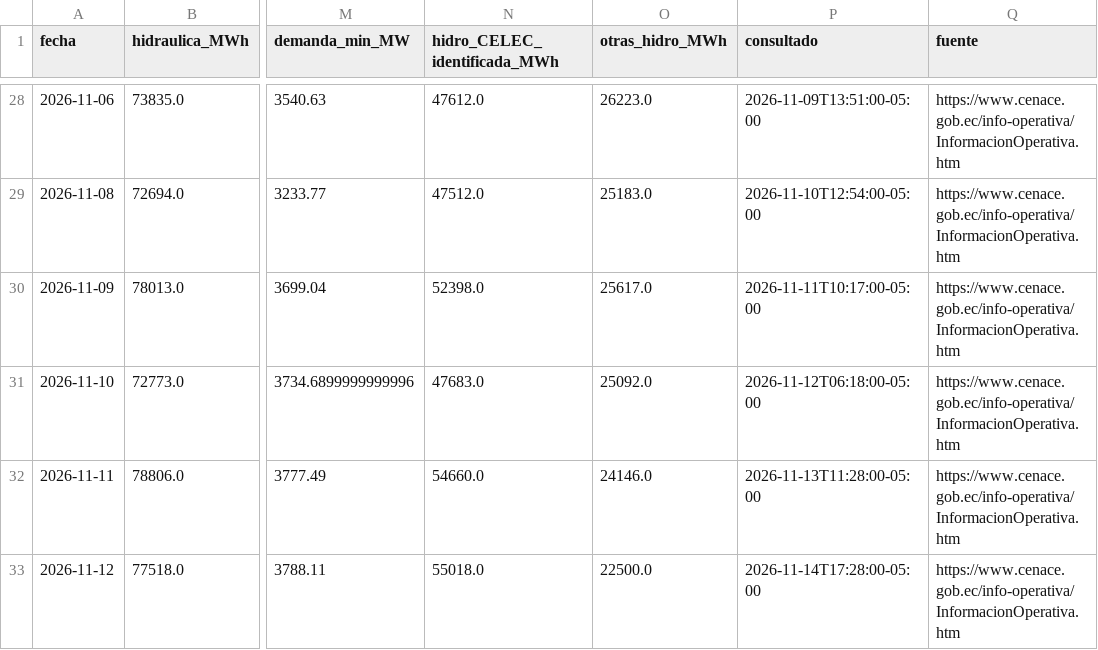
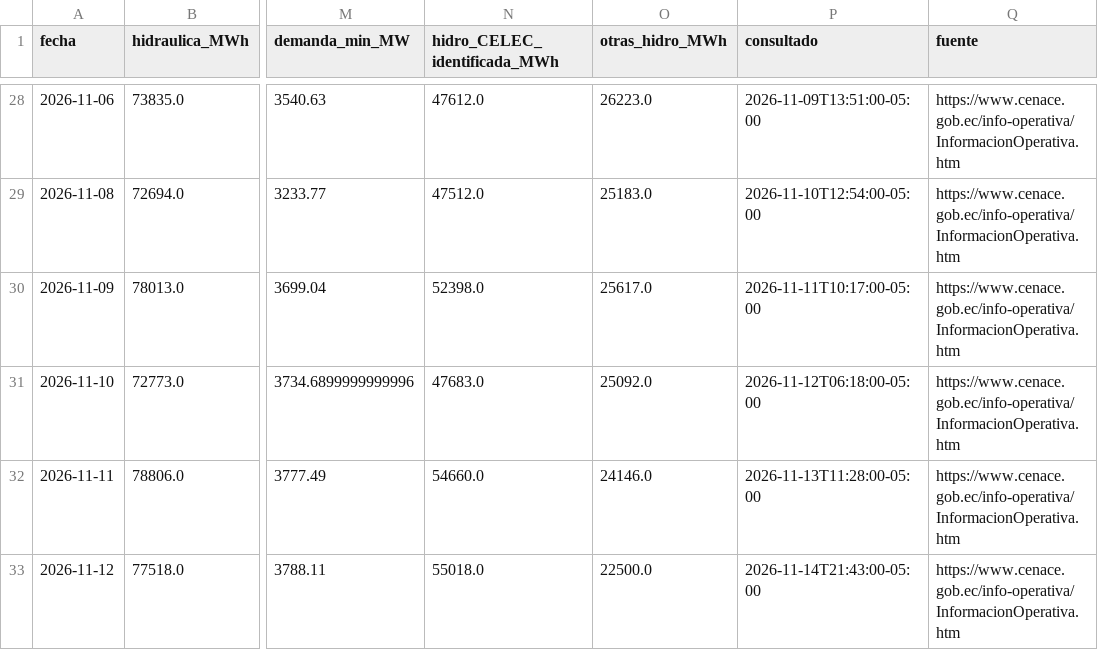
Before and after one commit to screspo111-sys/Energ-a_SC, a CSV file: dashboard/estado_nacional_diario.csv, drawn as a sheet; only a part is shown, gaps mark what is left out; the diff names each change by its address in the sheet, - before the commit and + after, or states it on an @@ line.

```diff
--- a/dashboard/estado_nacional_diario.csv
+++ b/dashboard/estado_nacional_diario.csv
-P33 (consultado): 2026-11-14T17:28:00-05:00
+P33 (consultado): 2026-11-14T21:43:00-05:00
```
Also changed, not shown: dashboard/demanda_sni.csv, dashboard/generacion_horaria_30d.csv, 11 other files.
